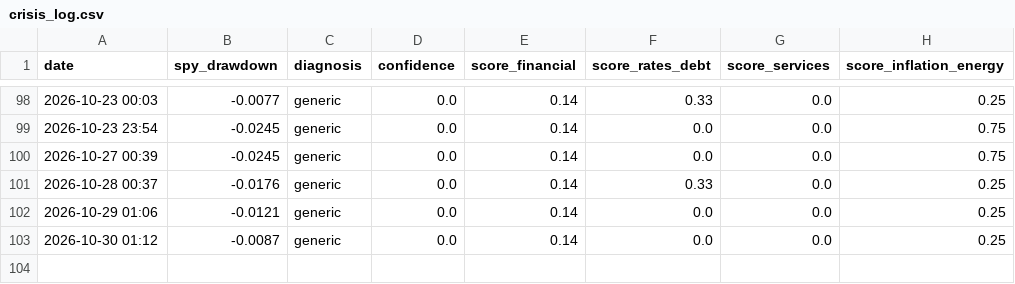
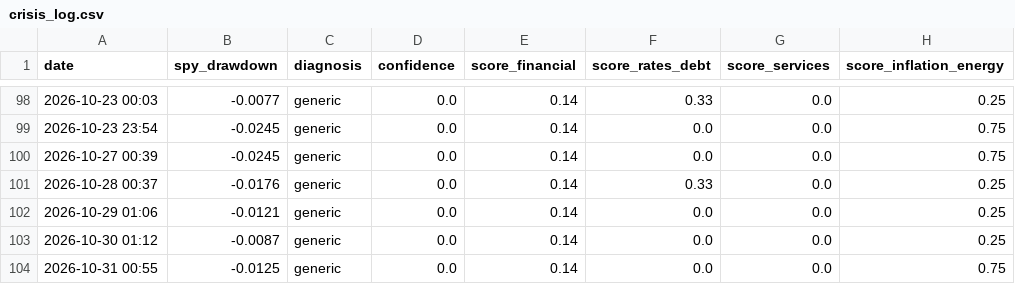
Before and after one commit to ppray/ppray.github.io, a CSV file: crisis-watch/data/crisis_log.csv, drawn as a sheet; only a part is shown, gaps mark what is left out.

```diff
--- a/crisis-watch/data/crisis_log.csv
+++ b/crisis-watch/data/crisis_log.csv
@@ -103 +103,2 @@ date,spy_drawdown,diagnosis,confidence,score_financial,score_rates_debt,score_se
 2026-10-30 01:12,-0.0087,generic,0.0,0.14,0.0,0.0,0.25
+2026-10-31 00:55,-0.0125,generic,0.0,0.14,0.0,0.0,0.75
```
Also changed, not shown: 1 other file.
